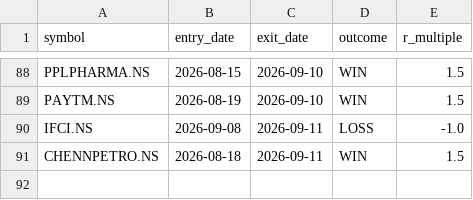
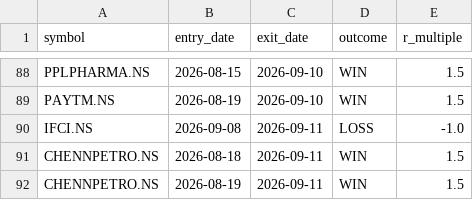
Before and after one commit to jyothsnav2012/trading-data-public, a CSV file: closed_paper_trades.csv, drawn as a sheet; only a part is shown, gaps mark what is left out.

```diff
--- a/closed_paper_trades.csv
+++ b/closed_paper_trades.csv
@@ -91 +91,2 @@ IFCI.NS,2026-09-08,2026-09-11,LOSS,-1.0
 CHENNPETRO.NS,2026-08-18,2026-09-11,WIN,1.5
+CHENNPETRO.NS,2026-08-19,2026-09-11,WIN,1.5
```
Also changed, not shown: position_sizing_log.csv, 1 other file.
